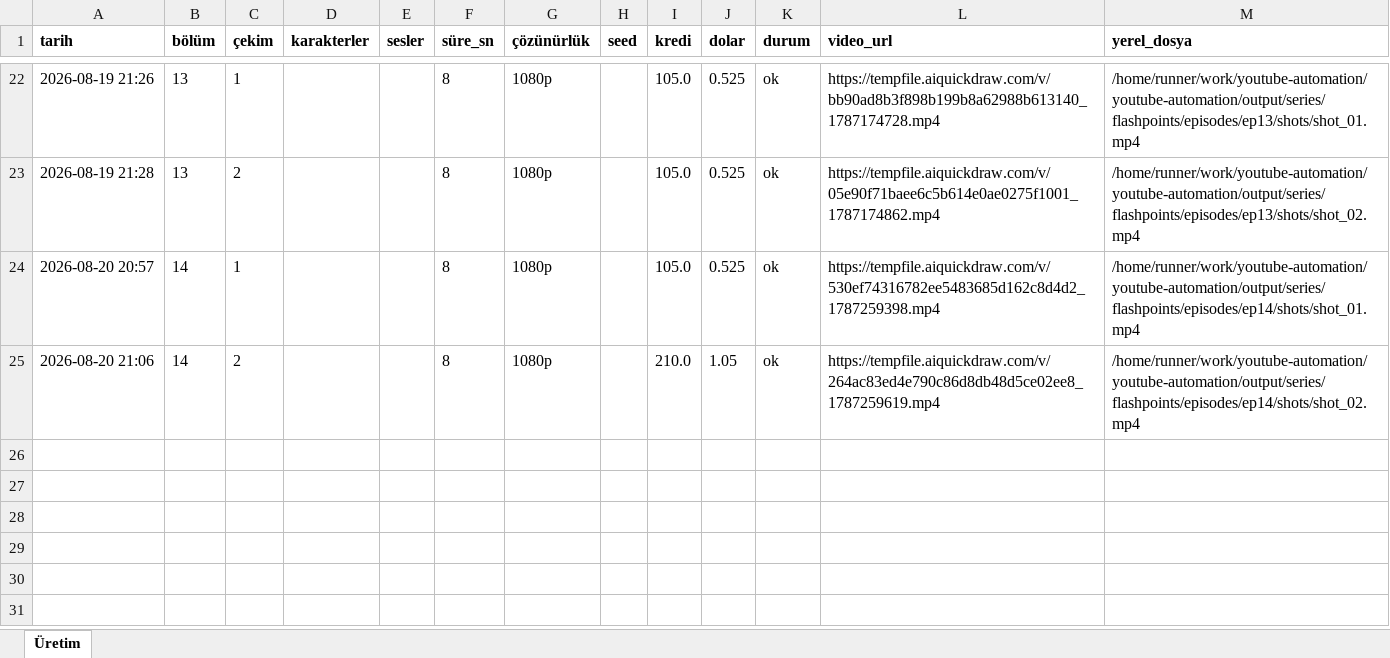
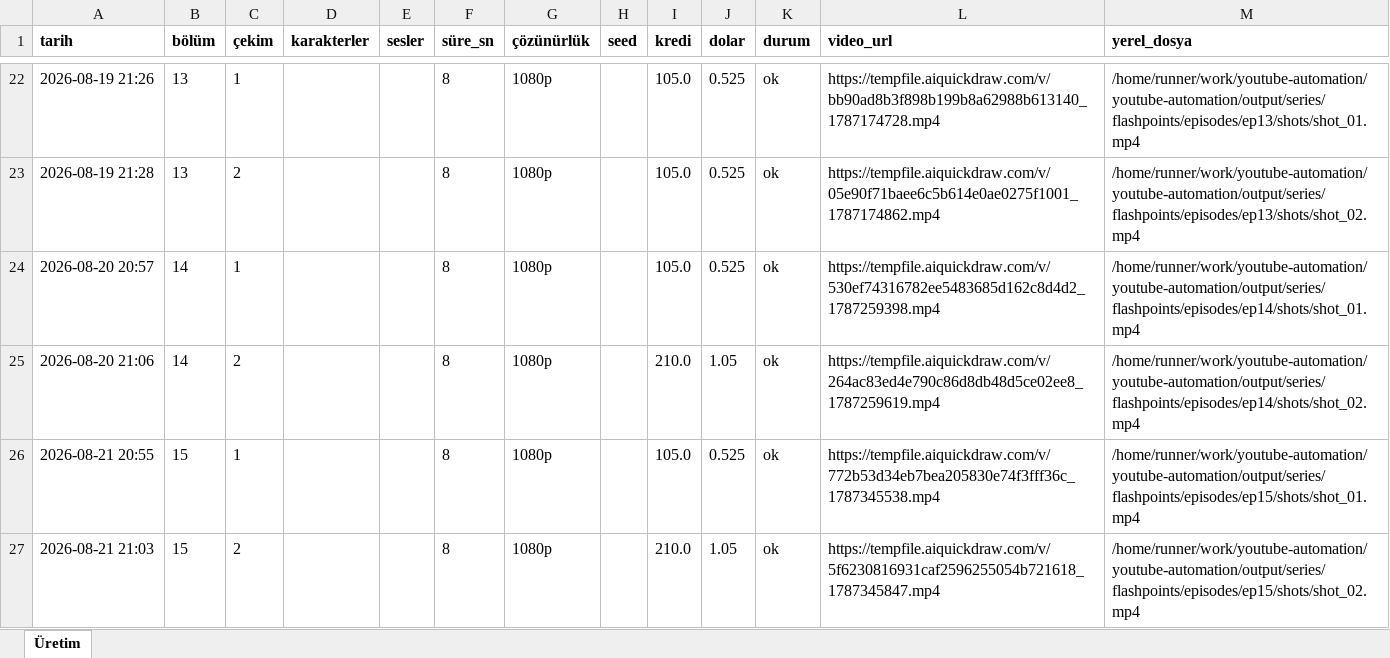
Before and after one commit to Wolkchen00/youtube-automation, an Excel workbook: shadowedhistory/flashpoints/series_log.xlsx, sheet Üretim, drawn as a sheet; only a part is shown, gaps mark what is left out; values as stored, in another font and other column widths than the file's, no borders; the diff names each change by its address in the sheet, - before the commit and + after, or states it on an @@ line.

```diff
--- a/shadowedhistory/flashpoints/series_log.xlsx (sheet Üretim)
+++ b/shadowedhistory/flashpoints/series_log.xlsx (sheet Üretim)
+row 26: 2026-08-21 20:55 | 15 | 1 |  |  | 8 | 1080p |  | 105.0 | 0.525 | ok | https://tempfile.aiquickdraw.com/v/772b53d34eb7bea205830e74f3fff36c_1787345538.mp4 | /home/runner/work/youtube-automation/youtube-automation/output/series/flashpoints/episodes/ep15/shots/shot_01.mp4
+row 27: 2026-08-21 21:03 | 15 | 2 |  |  | 8 | 1080p |  | 210.0 | 1.05 | ok | https://tempfile.aiquickdraw.com/v/5f6230816931caf2596255054b721618_1787345847.mp4 | /home/runner/work/youtube-automation/youtube-automation/output/series/flashpoints/episodes/ep15/shots/shot_02.mp4
```
Also changed, not shown: 6 other files.
